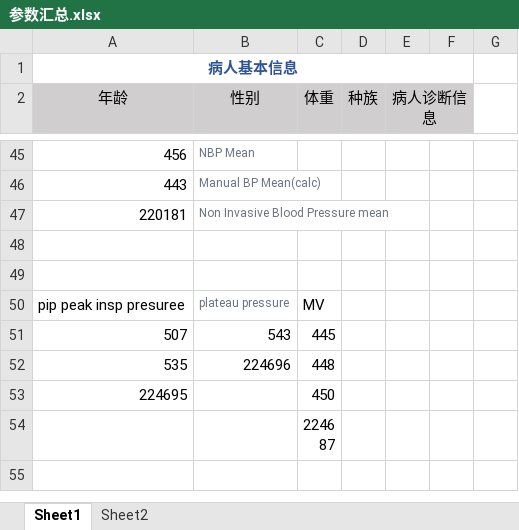
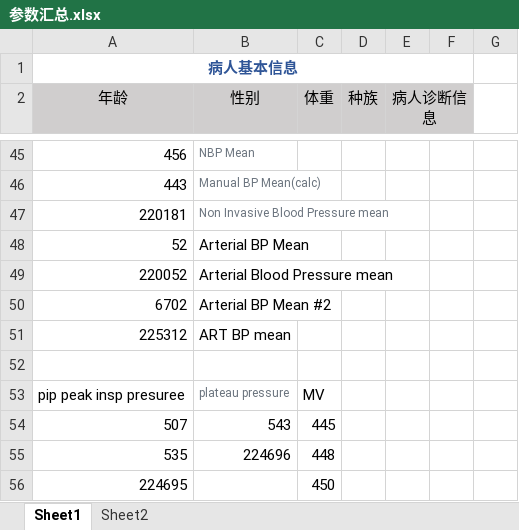
Before and after one commit to ypc8272805/ARDS_mimic_III, an Excel workbook: SQL/参数汇总.xlsx, sheet Sheet1, drawn as a sheet; only a part is shown, gaps mark what is left out; the shorter side is filled out with more unchanged rows; values as stored, in another font and other column widths than the file's, no borders; the diff names each change by its address in the sheet, - before the commit and + after, or states it on an @@ line.

```diff
--- a/SQL/参数汇总.xlsx (sheet Sheet1)
+++ b/SQL/参数汇总.xlsx (sheet Sheet1)
-row 48: (empty)
+row 48: 52 | Arterial BP Mean
+row 49: 220052 | Arterial Blood Pressure mean
+row 50: 6702 | Arterial BP Mean #2
+row 51: 225312 | ART BP mean
```
Also changed, not shown: sheet Sheet2, 5 other files.
